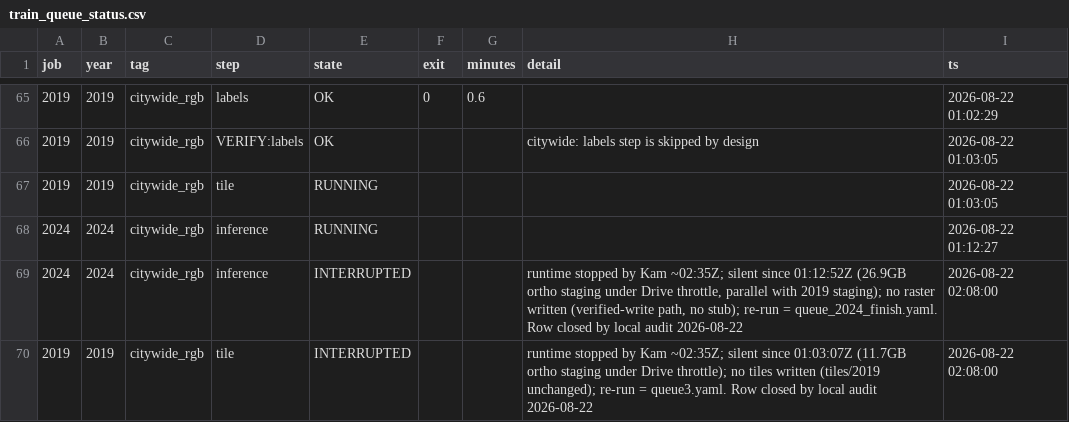
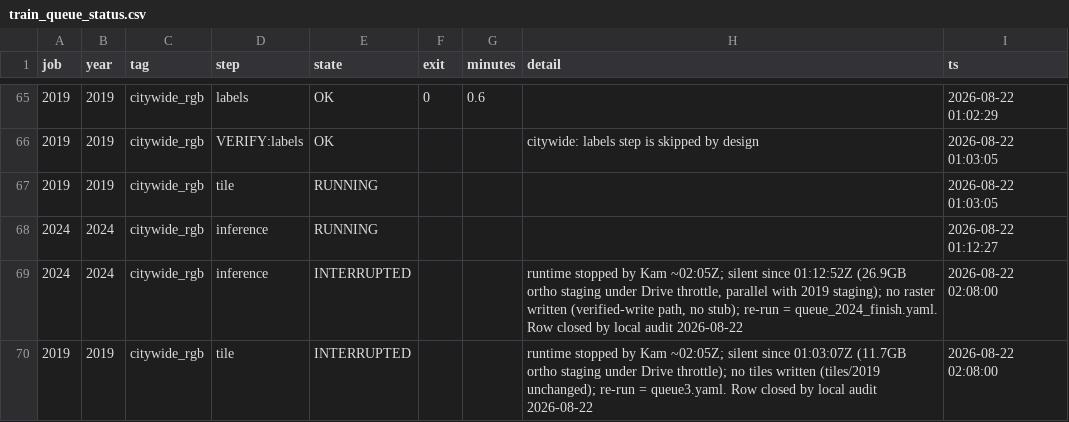
Before and after one commit to Kameron-Eck/edmonds-treedata, a CSV file: phase4/qc/train_queue_status.csv, drawn as a sheet; only a part is shown, gaps mark what is left out.

Commit message:
harvest: measured text (1 files)

```diff
--- a/phase4/qc/train_queue_status.csv
+++ b/phase4/qc/train_queue_status.csv
@@ -68,3 +68,3 @@ job,year,tag,step,state,exit,minutes,detail,ts
 2024,2024,citywide_rgb,inference,RUNNING,,,,2026-08-22 01:12:27
-2024,2024,citywide_rgb,inference,INTERRUPTED,,,"runtime stopped by Kam ~02:35Z; silent since 01:12:52Z (26.9GB ortho staging under Drive throttle, parallel with 2019 staging); no raster written (verified-write path, no stub); re-run = queue_2024_finish.yaml. Row closed by local audit 2026-08-22",2026-08-22 02:08:00
-2019,2019,citywide_rgb,tile,INTERRUPTED,,,"runtime stopped by Kam ~02:35Z; silent since 01:03:07Z (11.7GB ortho staging under Drive throttle); no tiles written (tiles/2019 unchanged); re-run = queue3.yaml. Row closed by local audit 2026-08-22",2026-08-22 02:08:00
+2024,2024,citywide_rgb,inference,INTERRUPTED,,,"runtime stopped by Kam ~02:05Z; silent since 01:12:52Z (26.9GB ortho staging under Drive throttle, parallel with 2019 staging); no raster written (verified-write path, no stub); re-run = queue_2024_finish.yaml. Row closed by local audit 2026-08-22",2026-08-22 02:08:00
+2019,2019,citywide_rgb,tile,INTERRUPTED,,,"runtime stopped by Kam ~02:05Z; silent since 01:03:07Z (11.7GB ortho staging under Drive throttle); no tiles written (tiles/2019 unchanged); re-run = queue3.yaml. Row closed by local audit 2026-08-22",2026-08-22 02:08:00
```
